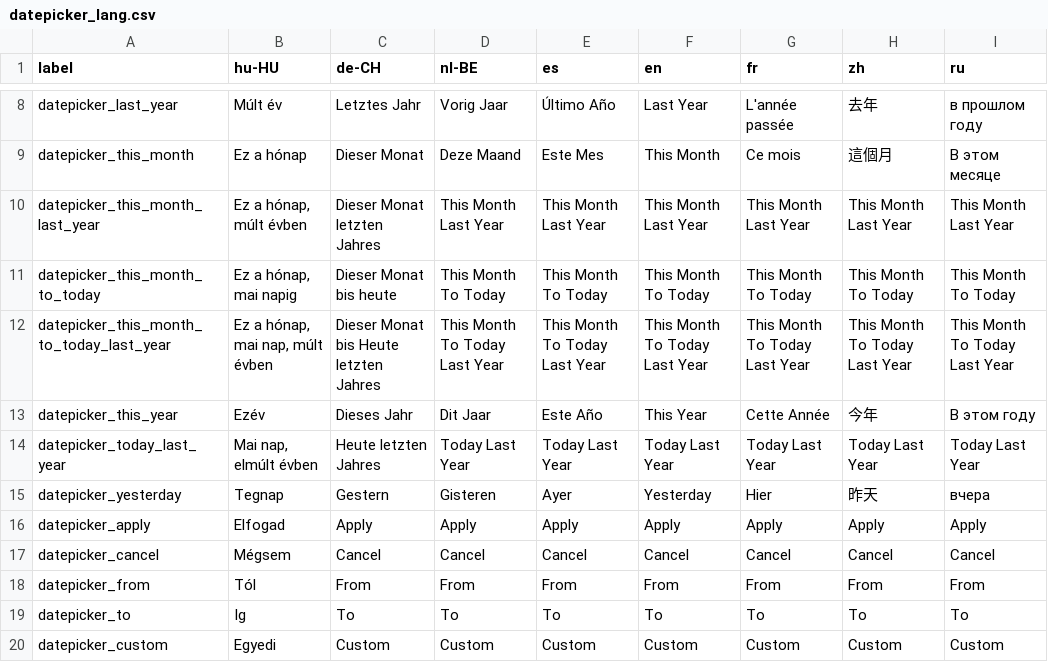
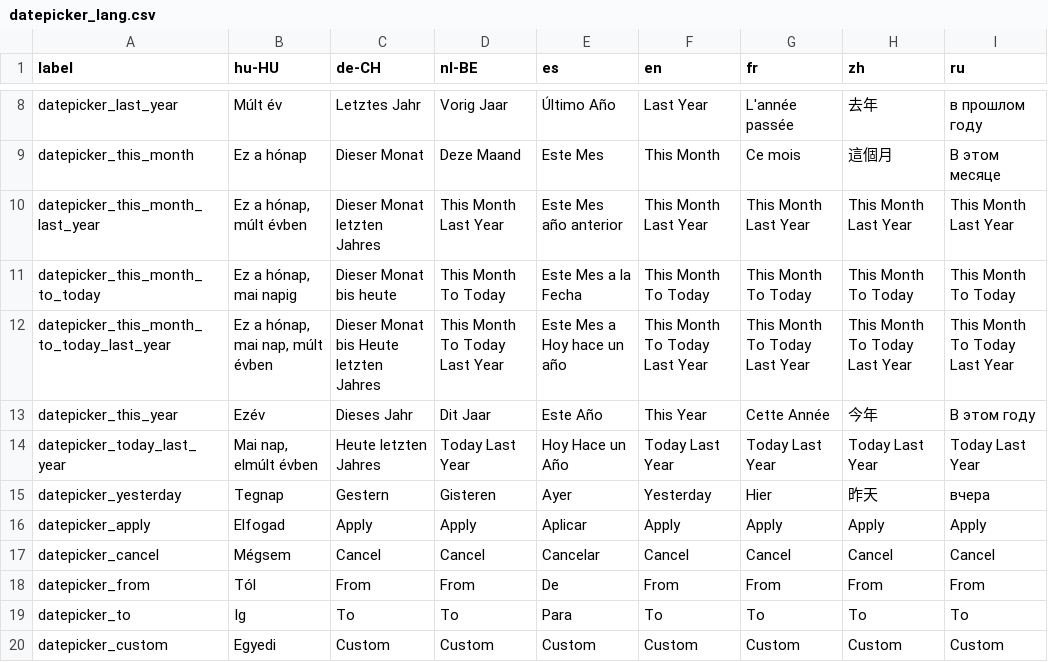
Before and after one commit to carfmccone/POS_O, a CSV file: translations/datepicker_lang.csv, drawn as a sheet; only a part is shown, gaps mark what is left out; the diff names each change by its address in the sheet, - before the commit and + after, or states it on an @@ line.

```diff
--- a/translations/datepicker_lang.csv
+++ b/translations/datepicker_lang.csv
-E10 (es): This Month Last Year
+E10 (es): Este Mes año anterior
-E11 (es): This Month To Today
+E11 (es): Este Mes a la Fecha
-E12 (es): This Month To Today Last Year
+E12 (es): Este Mes a Hoy hace un año
-E14 (es): Today Last Year
+E14 (es): Hoy Hace un Año
-E16 (es): Apply
+E16 (es): Aplicar
-E17 (es): Cancel
+E17 (es): Cancelar
-E18 (es): From
+E18 (es): De
-E19 (es): To
+E19 (es): Para
```
Also changed, not shown: translations/customers_lang.csv, translations/module_lang.csv, 7 other files.
